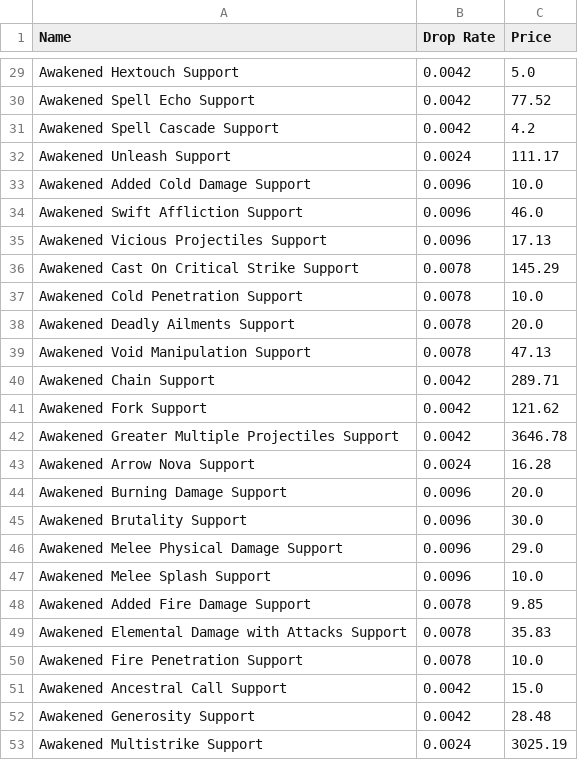
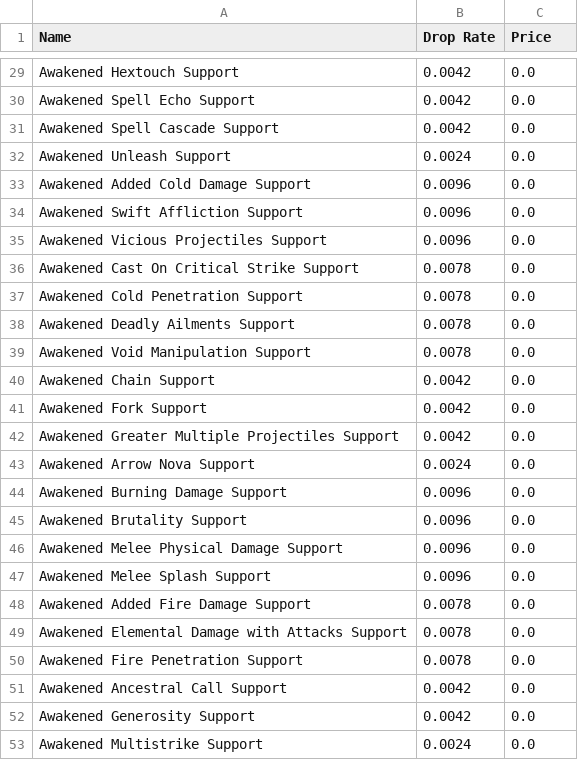
Before and after one commit to Vyary/exile-profit, a CSV file: output/uber_maven_info.csv, drawn as a sheet; only a part is shown, gaps mark what is left out; the diff covers the shown part only; the diff names each change by its address in the sheet, - before the commit and + after, or states it on an @@ line.

```diff
--- a/output/uber_maven_info.csv
+++ b/output/uber_maven_info.csv
-C29 (Price): 5.0
+C29 (Price): 0.0
-C30 (Price): 77.52
+C30 (Price): 0.0
-C31 (Price): 4.2
+C31 (Price): 0.0
-C32 (Price): 111.17
+C32 (Price): 0.0
-C33 (Price): 10.0
+C33 (Price): 0.0
-C34 (Price): 46.0
+C34 (Price): 0.0
-C35 (Price): 17.13
+C35 (Price): 0.0
-C36 (Price): 145.29
+C36 (Price): 0.0
-C37 (Price): 10.0
+C37 (Price): 0.0
-C38 (Price): 20.0
+C38 (Price): 0.0
-C39 (Price): 47.13
+C39 (Price): 0.0
-C40 (Price): 289.71
+C40 (Price): 0.0
-C41 (Price): 121.62
+C41 (Price): 0.0
-C42 (Price): 3646.78
+C42 (Price): 0.0
-C43 (Price): 16.28
+C43 (Price): 0.0
-C44 (Price): 20.0
+C44 (Price): 0.0
-C45 (Price): 30.0
+C45 (Price): 0.0
-C46 (Price): 29.0
+C46 (Price): 0.0
-C47 (Price): 10.0
+C47 (Price): 0.0
-C48 (Price): 9.85
+C48 (Price): 0.0
-C49 (Price): 35.83
+C49 (Price): 0.0
-C50 (Price): 10.0
+C50 (Price): 0.0
-C51 (Price): 15.0
+C51 (Price): 0.0
-C52 (Price): 28.48
+C52 (Price): 0.0
-C53 (Price): 3025.19
+C53 (Price): 0.0
```
Also changed, not shown: 24 edited cells elsewhere in this file, output/div_info.csv, output/gems_to_level.csv, 5 other files.
